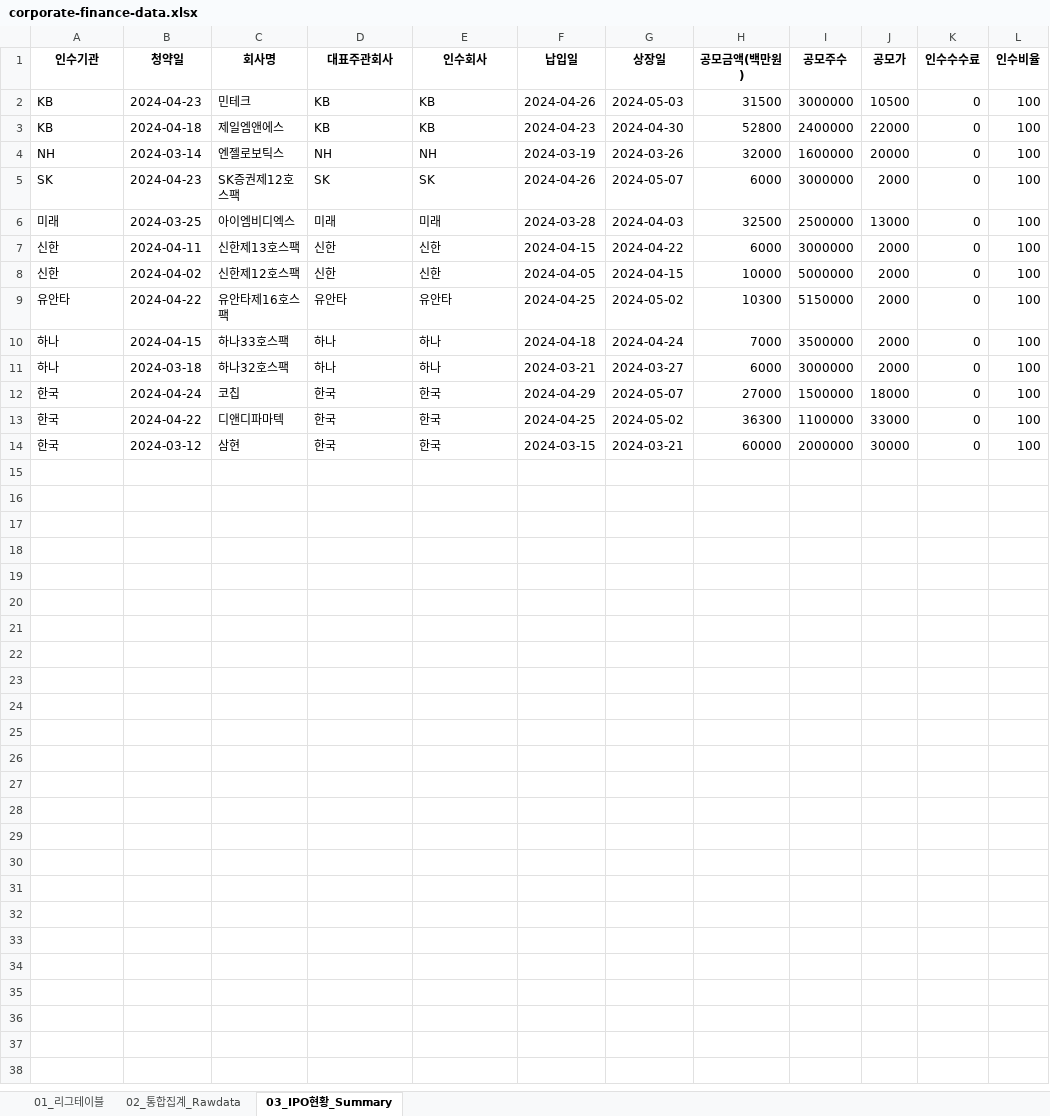
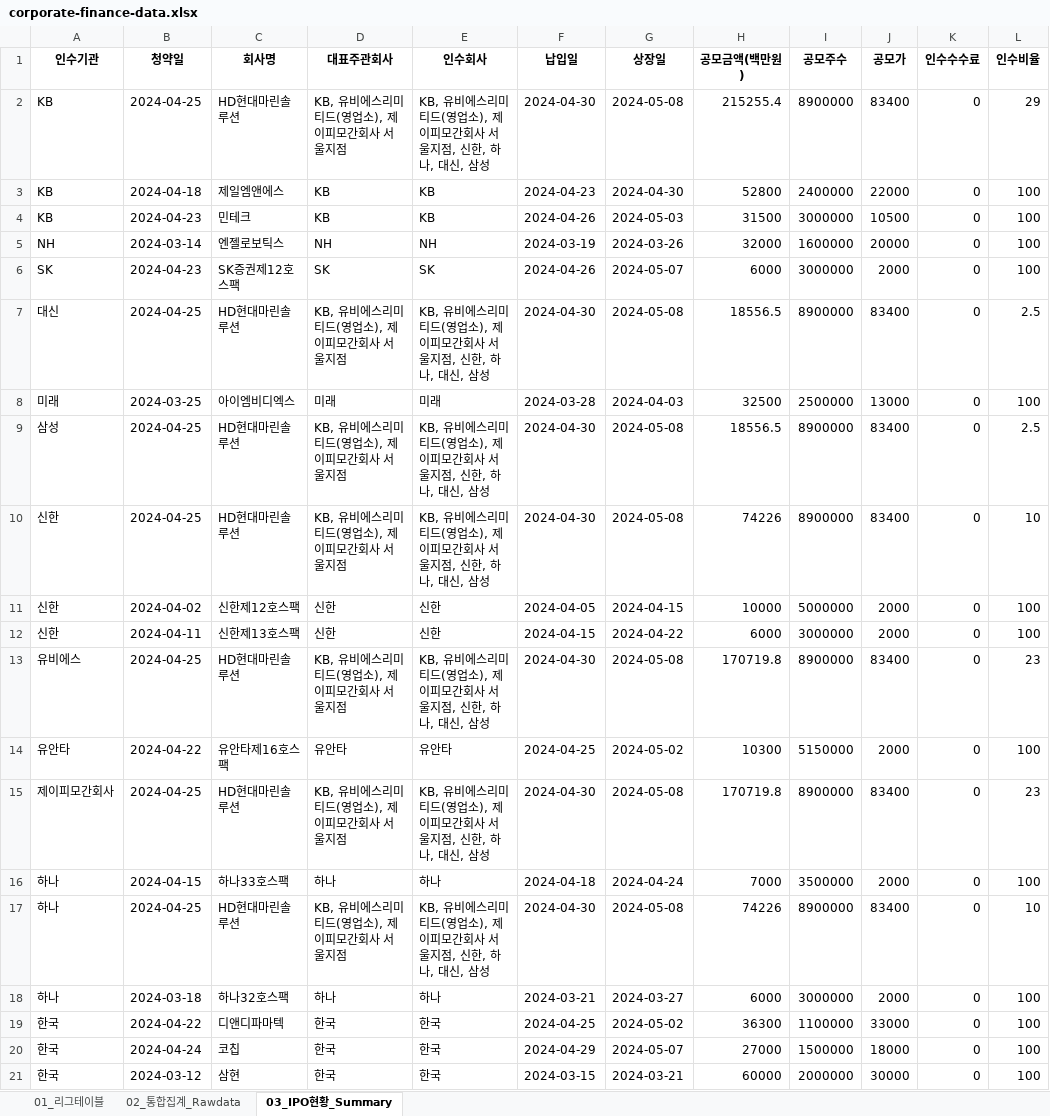
Before and after one commit to Kis-ds/IPO, an Excel workbook: datasets/corporate-finance-data.xlsx, sheet 03_IPO현황_Summary, drawn as a sheet; values as stored, in another font and other column widths than the file's, no borders; the diff names each change by its address in the sheet, - before the commit and + after, or states it on an @@ line.

```diff
--- a/datasets/corporate-finance-data.xlsx (sheet 03_IPO현황_Summary)
+++ b/datasets/corporate-finance-data.xlsx (sheet 03_IPO현황_Summary)
+row 2: KB | 2024-04-25 | HD현대마린솔루션 | KB, 유비에스리미티드(영업소), 제이피모간회사 서울지점 | KB, 유비에스리미티드(영업소), 제이피모간회사 서울지점, 신한, 하나, 대신, 삼성 | 2024-04-30 | 2024-05-08 | 215255.4 | 8900000 | 83400 | 0 | 29
+row 7: 대신 | 2024-04-25 | HD현대마린솔루션 | KB, 유비에스리미티드(영업소), 제이피모간회사 서울지점 | KB, 유비에스리미티드(영업소), 제이피모간회사 서울지점, 신한, 하나, 대신, 삼성 | 2024-04-30 | 2024-05-08 | 18556.5 | 8900000 | 83400 | 0 | 2.5
+row 9: 삼성 | 2024-04-25 | HD현대마린솔루션 | KB, 유비에스리미티드(영업소), 제이피모간회사 서울지점 | KB, 유비에스리미티드(영업소), 제이피모간회사 서울지점, 신한, 하나, 대신, 삼성 | 2024-04-30 | 2024-05-08 | 18556.5 | 8900000 | 83400 | 0 | 2.5
+row 10: 신한 | 2024-04-25 | HD현대마린솔루션 | KB, 유비에스리미티드(영업소), 제이피모간회사 서울지점 | KB, 유비에스리미티드(영업소), 제이피모간회사 서울지점, 신한, 하나, 대신, 삼성 | 2024-04-30 | 2024-05-08 | 74226 | 8900000 | 83400 | 0 | 10
@@ row 8 moved to row 11: 신한 @@
+row 13: 유비에스 | 2024-04-25 | HD현대마린솔루션 | KB, 유비에스리미티드(영업소), 제이피모간회사 서울지점 | KB, 유비에스리미티드(영업소), 제이피모간회사 서울지점, 신한, 하나, 대신, 삼성 | 2024-04-30 | 2024-05-08 | 170719.8 | 8900000 | 83400 | 0 | 23
+row 15: 제이피모간회사 | 2024-04-25 | HD현대마린솔루션 | KB, 유비에스리미티드(영업소), 제이피모간회사 서울지점 | KB, 유비에스리미티드(영업소), 제이피모간회사 서울지점, 신한, 하나, 대신, 삼성 | 2024-04-30 | 2024-05-08 | 170719.8 | 8900000 | 83400 | 0 | 23
+row 17: 하나 | 2024-04-25 | HD현대마린솔루션 | KB, 유비에스리미티드(영업소), 제이피모간회사 서울지점 | KB, 유비에스리미티드(영업소), 제이피모간회사 서울지점, 신한, 하나, 대신, 삼성 | 2024-04-30 | 2024-05-08 | 74226 | 8900000 | 83400 | 0 | 10
@@ row 13 moved to row 19: 한국 @@
```
Also changed, not shown: sheet 01_리그테이블, sheet 02_통합집계_Rawdata, datasets/form1.xlsx, datasets/form2.xlsx, 4 other files.
